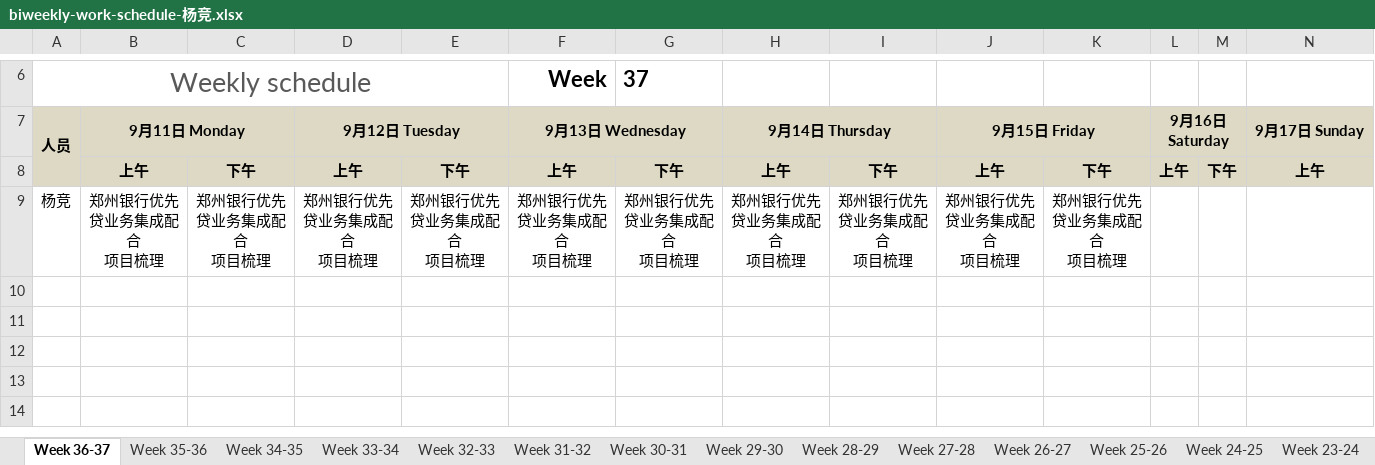
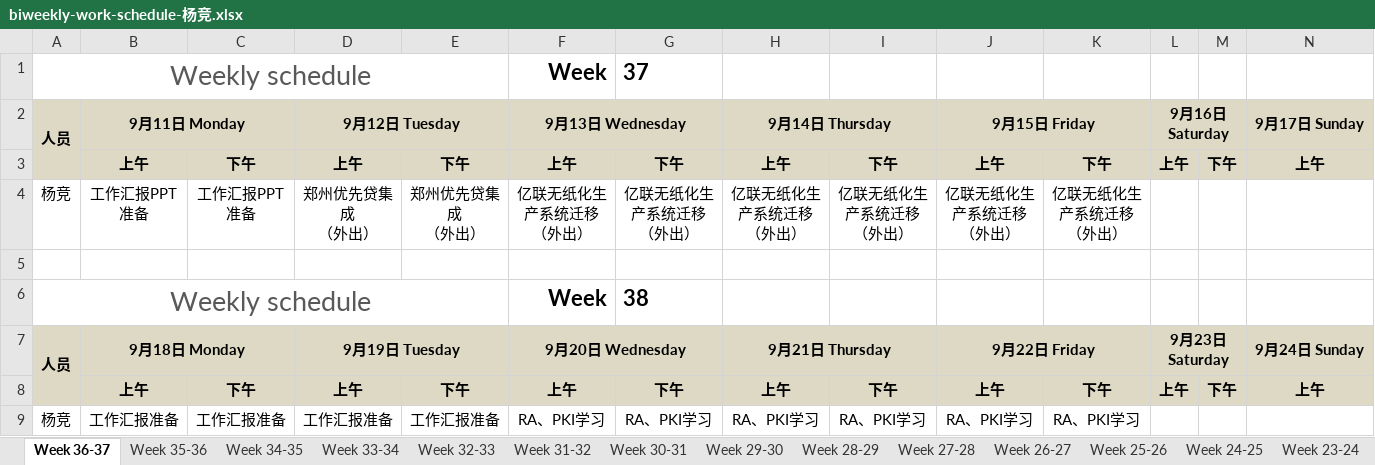
Before and after one commit to hongricfca/Project-Process-library, an Excel workbook: Weekly Schedule/biweekly-work-schedule-杨竞.xlsx, sheet Week 36-37, drawn as a sheet; only a part is shown, gaps mark what is left out; values as stored, in another font and other column widths than the file's, no borders; addresses are those after the commit; rows hold the shown columns only; ↵ is a line break in a cell; the diff covers the shown part only; the diff names each change by its address in the sheet, - before the commit and + after, or states it on an @@ line.

```diff
--- a/Weekly Schedule/biweekly-work-schedule-杨竞.xlsx (sheet Week 36-37)
+++ b/Weekly Schedule/biweekly-work-schedule-杨竞.xlsx (sheet Week 36-37)
+row 4: 杨竞 | 工作汇报PPT准备 | 工作汇报PPT准备 | 郑州优先贷集成 ↵ （外出） | 郑州优先贷集成 ↵ （外出） | 亿联无纸化生产系统迁移 ↵ （外出） | 亿联无纸化生产系统迁移 ↵ （外出） | 亿联无纸化生产系统迁移 ↵ （外出） | 亿联无纸化生产系统迁移 ↵ （外出） | 亿联无纸化生产系统迁移 ↵ （外出） | 亿联无纸化生产系统迁移 ↵ （外出）
-row 5: 杨竞 | 郑州银行优先贷业务集成配合 ↵ 项目梳理 | 郑州银行优先贷业务集成配合 ↵ 项目梳理 | 郑州银行优先贷业务集成配合 ↵ 项目梳理 | 郑州银行优先贷业务集成配合 ↵ 项目梳理 | 郑州银行优先贷业务集成配合 ↵ 项目梳理 | 郑州银行优先贷业务集成配合 ↵ 项目梳理 | 郑州银行优先贷业务集成配合 ↵ 项目梳理 | 郑州银行优先贷业务集成配合 ↵ 项目梳理 | 郑州银行优先贷业务集成配合 ↵ 项目梳理 | 郑州银行优先贷业务集成配合 ↵ 项目梳理
+row 5: (empty)
+row 6: Weekly schedule |  |  |  |  | Week | 38
+row 7: 人员 | 9月18日 Monday |  | 9月19日 Tuesday |  | 9月20日 Wednesday |  | 9月21日 Thursday |  | 9月22日 Friday |  | 9月23日 Saturday |  | 9月24日 Sunday
@@ row 3 moved to row 8: 上午 @@
+row 9: 杨竞 | 工作汇报准备 | 工作汇报准备 | 工作汇报准备 | 工作汇报准备 | RA、PKI学习 | RA、PKI学习 | RA、PKI学习 | RA、PKI学习 | RA、PKI学习 | RA、PKI学习
```
Also changed, not shown: 4 removed rows elsewhere in this sheet, formulas that keep their value, Weekly Schedule/biweekly-work-schedule-张腾.xlsx.
